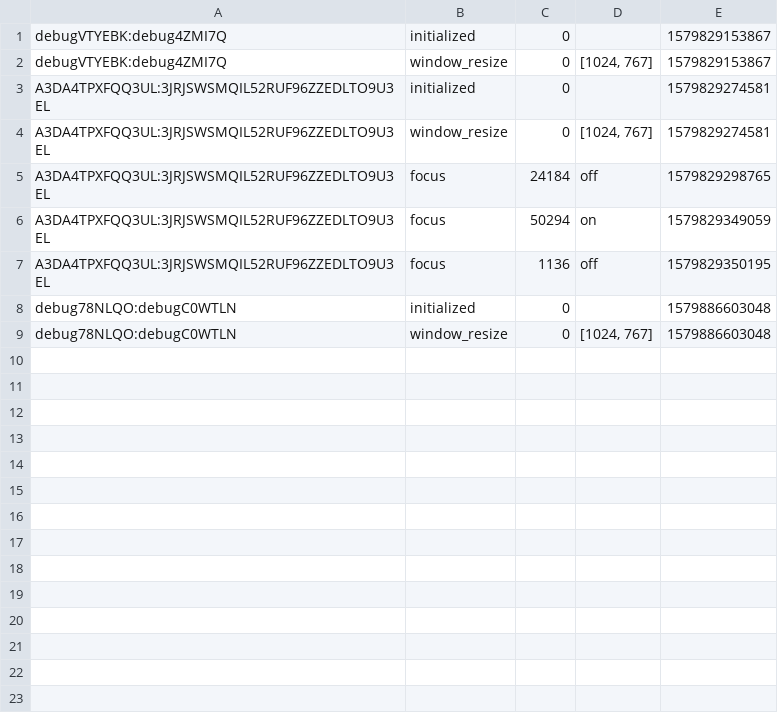
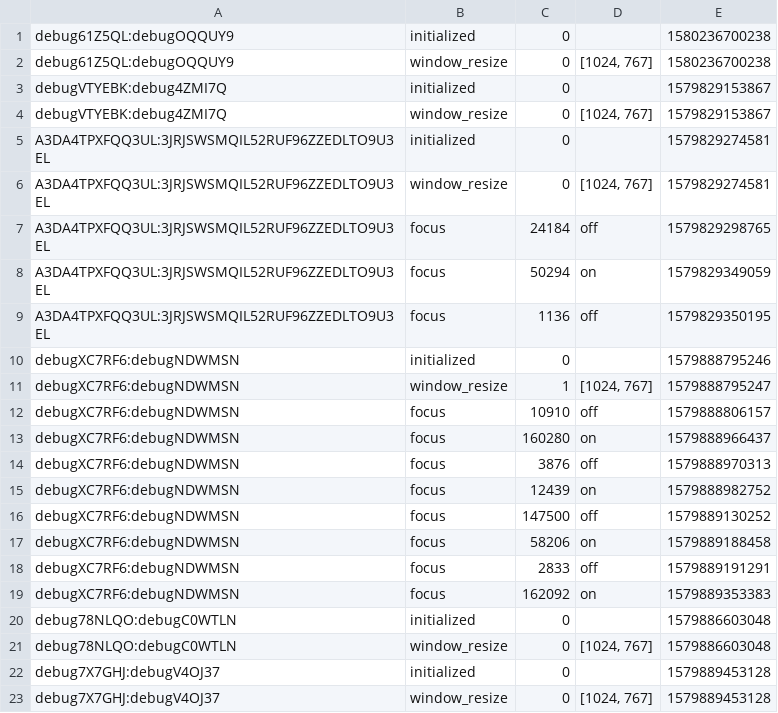
Before and after one commit to GalRaz/mTurkExp1, a CSV file: eventdata.csv, drawn as a sheet; the diff names each change by its address in the sheet, - before the commit and + after, or states it on an @@ line.

```diff
--- a/eventdata.csv
+++ b/eventdata.csv
+row 1: debug61Z5QL:debugOQQUY9 | initialized | 0 |  | 1580236700238
+row 2: debug61Z5QL:debugOQQUY9 | window_resize | 0 | [1024, 767] | 1580236700238
+row 10: debugXC7RF6:debugNDWMSN | initialized | 0 |  | 1579888795246
+row 11: debugXC7RF6:debugNDWMSN | window_resize | 1 | [1024, 767] | 1579888795247
+row 12: debugXC7RF6:debugNDWMSN | focus | 10910 | off | 1579888806157
+row 13: debugXC7RF6:debugNDWMSN | focus | 160280 | on | 1579888966437
+row 14: debugXC7RF6:debugNDWMSN | focus | 3876 | off | 1579888970313
+row 15: debugXC7RF6:debugNDWMSN | focus | 12439 | on | 1579888982752
+row 16: debugXC7RF6:debugNDWMSN | focus | 147500 | off | 1579889130252
+row 17: debugXC7RF6:debugNDWMSN | focus | 58206 | on | 1579889188458
+row 18: debugXC7RF6:debugNDWMSN | focus | 2833 | off | 1579889191291
+row 19: debugXC7RF6:debugNDWMSN | focus | 162092 | on | 1579889353383
+row 22: debug7X7GHJ:debugV4OJ37 | initialized | 0 |  | 1579889453128
+row 23: debug7X7GHJ:debugV4OJ37 | window_resize | 0 | [1024, 767] | 1579889453128
```
Also changed, not shown: 2 other files.
